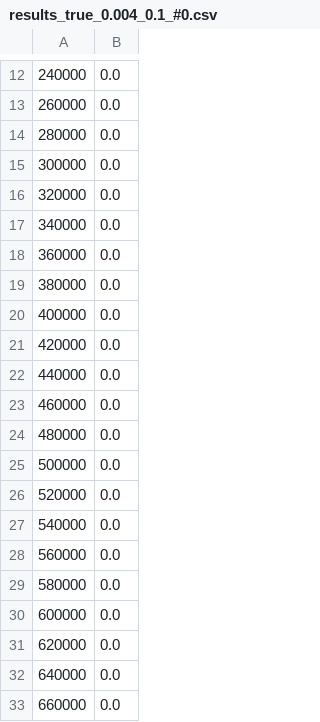
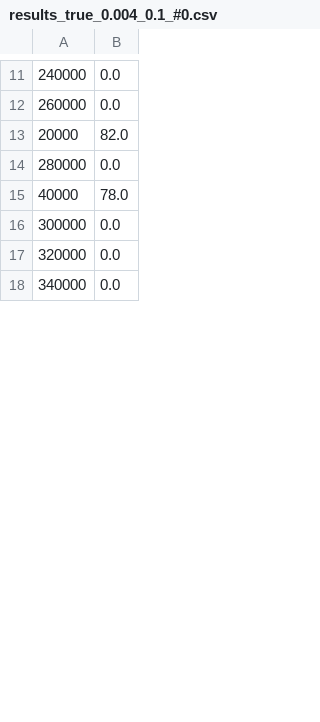
Before and after one commit to cherrykit/Connect-Four, a CSV file: CFour/results_true_0.004_0.1_#0.csv, drawn as a sheet; only a part is shown, gaps mark what is left out; removed rows and columns are numbered as before the commit, all else as after; the diff covers the shown part only; the diff names each change by its address in the sheet, - before the commit and + after, or states it on an @@ line.

```diff
--- a/CFour/results_true_0.004_0.1_#0.csv
+++ b/CFour/results_true_0.004_0.1_#0.csv
+row 13: 20000 | 82.0
+row 15: 40000 | 78.0
-row 18: 360000 | 0.0
-row 19: 380000 | 0.0
-row 20: 400000 | 0.0
-row 21: 420000 | 0.0
-row 22: 440000 | 0.0
-row 23: 460000 | 0.0
-row 24: 480000 | 0.0
-row 25: 500000 | 0.0
-row 26: 520000 | 0.0
-row 27: 540000 | 0.0
-row 28: 560000 | 0.0
-row 29: 580000 | 0.0
-row 30: 600000 | 0.0
-row 31: 620000 | 0.0
-row 32: 640000 | 0.0
-row 33: 660000 | 0.0
```
Also changed, not shown: 5 added rows, 9 removed rows, 1 moved row and 1 edited cell elsewhere in this file, 6 other files.
